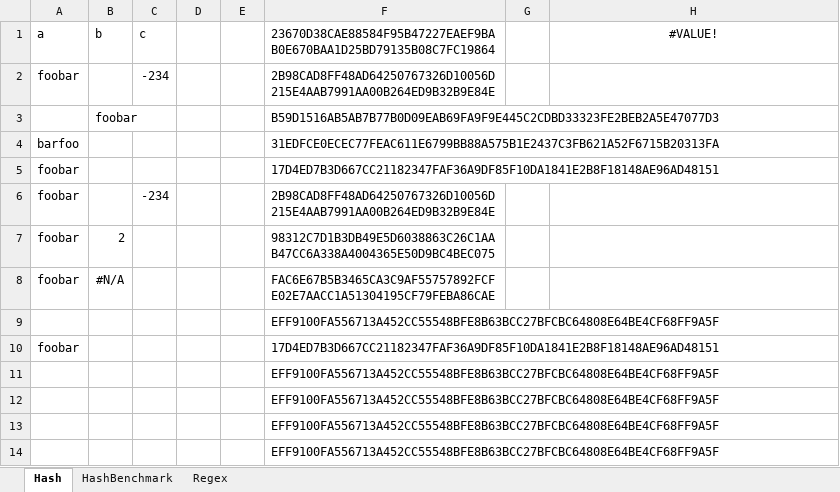
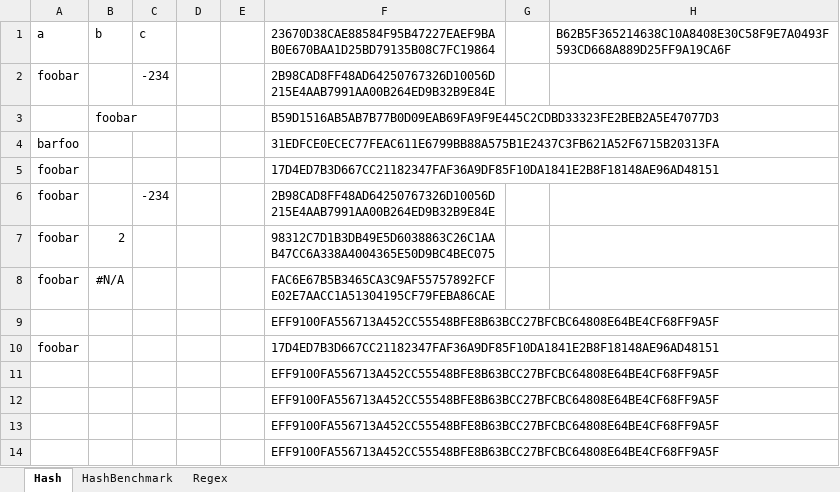
Before and after one commit to ceybers/excel-helper-library, an Excel workbook: UDFs/UDFs.xlsm, sheet Hash, drawn as a sheet; values as stored, in another font and other column widths than the file's, no borders; 1 other sheet too large or unreadable and not compared; the diff names each change by its address in the sheet, - before the commit and + after, or states it on an @@ line.

Commit message:
FIX Error when using HashCells on 1x1 size Range

```diff
--- a/UDFs/UDFs.xlsm (sheet Hash)
+++ b/UDFs/UDFs.xlsm (sheet Hash)
-H1: #VALUE!
+H1: B62B5F365214638C10A8408E30C58F9E7A0493F593CD668A889D25FF9A19CA6F
-H1 alignment: center
+H1 alignment: left
```
Also changed, not shown: 1 other file.
